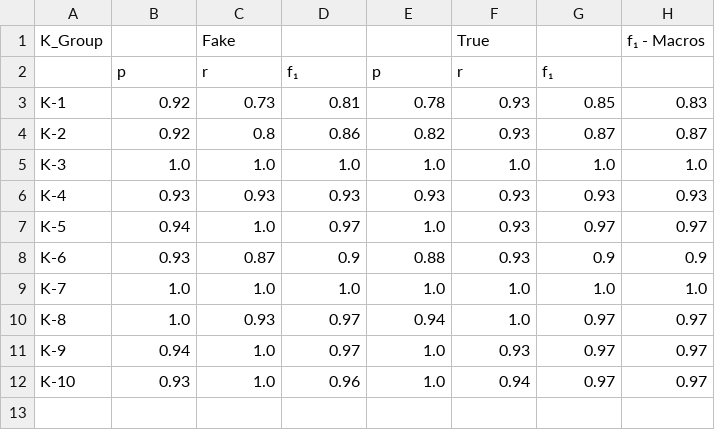
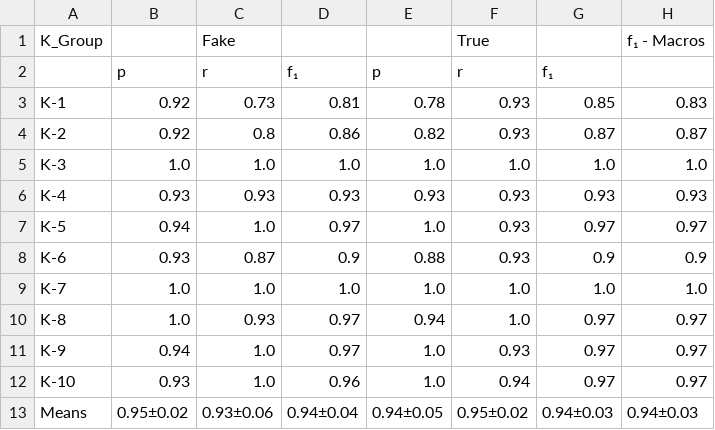
Before and after one commit to Viniks07/LLM4FakeNews, a CSV file: Results/all-minilm/Metric_Matrix.csv, drawn as a sheet; the diff names each change by its address in the sheet, - before the commit and + after, or states it on an @@ line.

```diff
--- a/Results/all-minilm/Metric_Matrix.csv
+++ b/Results/all-minilm/Metric_Matrix.csv
+row 13: Means | 0.95±0.02 | 0.93±0.06 | 0.94±0.04 | 0.94±0.05 | 0.95±0.02 | 0.94±0.03 | 0.94±0.03
```
Also changed, not shown: Results/Metric_Matrix.csv, Results/gemma_7b/Metric_Matrix.csv, 15 other files.
